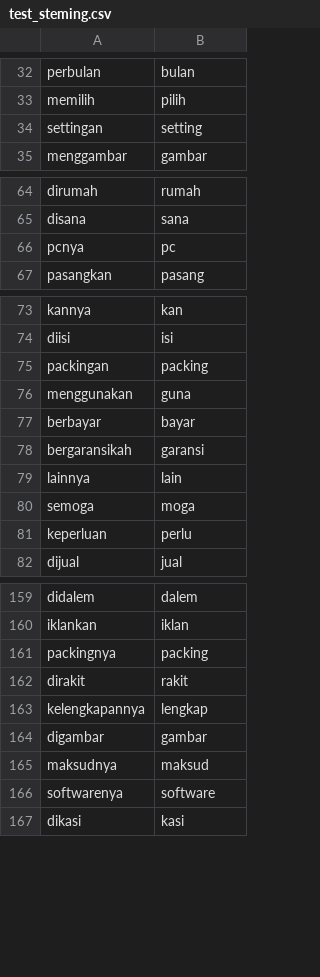
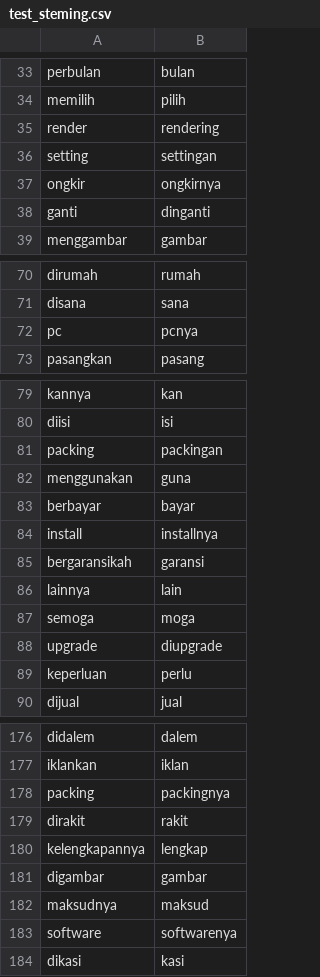
Before and after one commit to nyomanyudisdeveloper/NER_PC_GAMING, a CSV file: data_scientist/test_steming.csv, drawn as a sheet; only a part is shown, gaps mark what is left out; the diff covers the shown part only.

```diff
--- a/data_scientist/test_steming.csv
+++ b/data_scientist/test_steming.csv
@@ -33,3 +34,6 @@ perbulan,bulan
 memilih,pilih
-settingan,setting
+render,rendering
+setting,settingan
+ongkir,ongkirnya
+ganti,dinganti
 menggambar,gambar
@@ -65,3 +71,3 @@ dirumah,rumah
 disana,sana
-pcnya,pc
+pc,pcnya
 pasangkan,pasang
@@ -74,5 +80,6 @@ kannya,kan
 diisi,isi
-packingan,packing
+packing,packingan
 menggunakan,guna
 berbayar,bayar
+install,installnya
 bergaransikah,garansi
@@ -80,2 +87,3 @@ lainnya,lain
 semoga,moga
+upgrade,diupgrade
 keperluan,perlu
@@ -160,3 +177,3 @@ didalem,dalem
 iklankan,iklan
-packingnya,packing
+packing,packingnya
 dirakit,rakit
@@ -165,3 +182,3 @@ digambar,gambar
 maksudnya,maksud
-softwarenya,software
+software,softwarenya
 dikasi,kasi
```
Also changed, not shown: 24 added rows, 8 removed rows and 4 edited cells elsewhere in this file, 2 other files.
